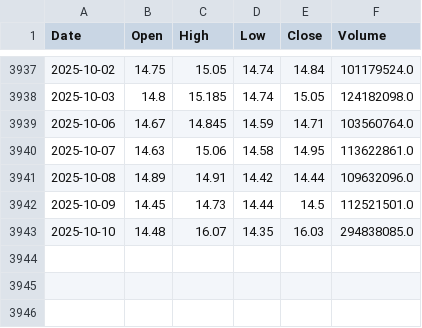
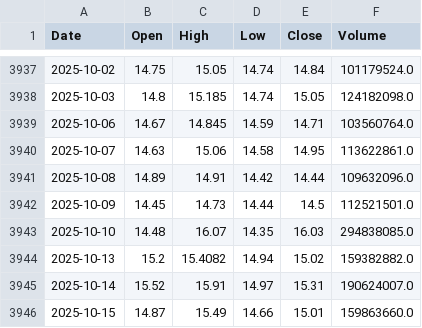
Before and after one commit to wjddlwndls/Backtesting, a CSV file: KIS_API_TEST/SQQQ.csv, drawn as a sheet; only a part is shown, gaps mark what is left out.

```diff
--- a/KIS_API_TEST/SQQQ.csv
+++ b/KIS_API_TEST/SQQQ.csv
@@ -3943 +3943,4 @@ Date,Open,High,Low,Close,Volume
 2025-10-10,14.48,16.07,14.35,16.03,294838085.0
+2025-10-13,15.2,15.4082,14.94,15.02,159382882.0
+2025-10-14,15.52,15.91,14.97,15.31,190624007.0
+2025-10-15,14.87,15.49,14.66,15.01,159863660.0
```
Also changed, not shown: KIS_API_TEST/QQQ.csv, KIS_API_TEST/TQQQ.csv.
